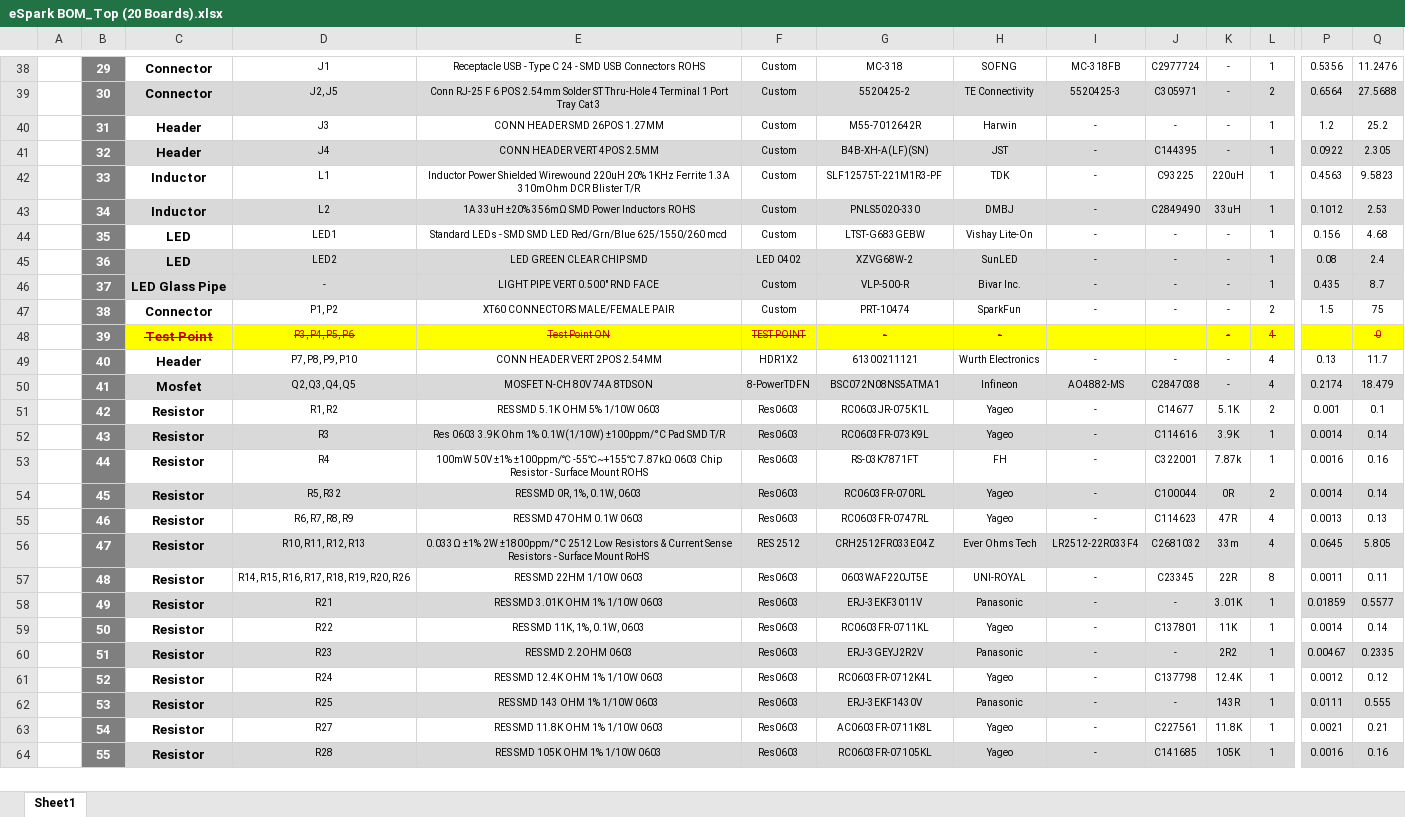
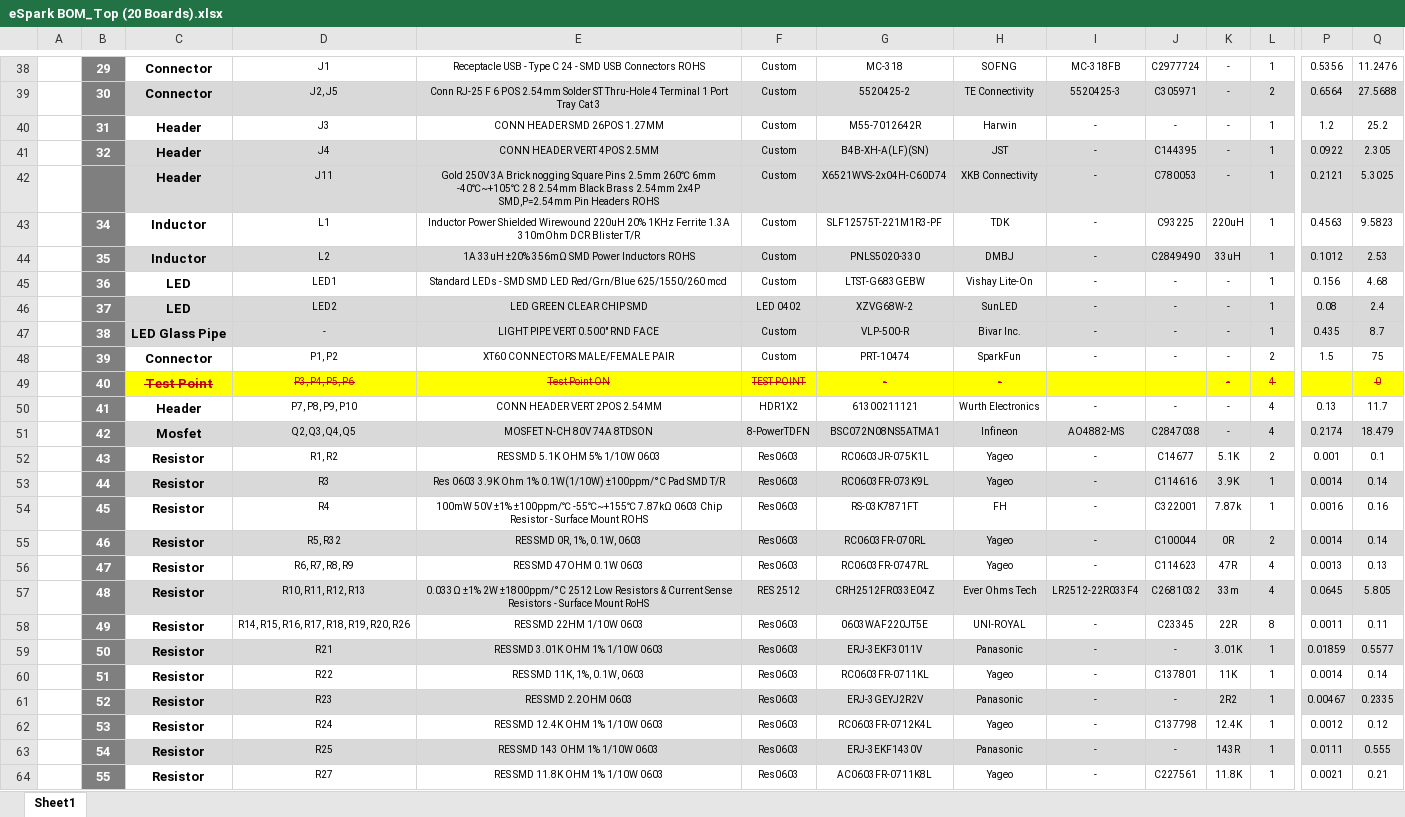
Before and after one commit to eSpark-Backup/colebenson-smartmotors, an Excel workbook: Deliverables/SM_Top Board/_BOM/eSpark BOM_Top (20 Boards).xlsx, sheet Sheet1, drawn as a sheet; only a part is shown, gaps mark what is left out; values as stored, in another font and other column widths than the file's, no borders; charts and pictures not drawn; removed rows and columns are numbered as before the commit, all else as after; rows hold the shown columns only; the diff covers the shown part only; the diff names each change by its address in the sheet, - before the commit and + after, or states it on an @@ line.

Commit message:
J11 added to Top board BOM

```diff
--- a/Deliverables/SM_Top Board/_BOM/eSpark BOM_Top (20 Boards).xlsx (sheet Sheet1)
+++ b/Deliverables/SM_Top Board/_BOM/eSpark BOM_Top (20 Boards).xlsx (sheet Sheet1)
+row 42:  |  | Header | J11 | Gold 250V 3A Brick nogging Square Pins 2.5mm 260℃ 6mm -40℃~+105℃ 2 8 2.54mm Black Brass 2.54mm 2x4P SMD,P=2.54mm Pin Headers ROHS | Custom | X6521WVS-2x04H-C60D74 | XKB Connectivity | - | C780053 | - | 1 | 0.2121 | 5.3025
-B43: 33
+B43: 34
-B44: 34
+B44: 35
-B45: 35
+B45: 36
-B46: 36
+B46: 37
-B47: 37
+B47: 38
-B48: 38
+B48: 39
-B49: 39
+B49: 40
-B50: 40
+B50: 41
-B51: 41
+B51: 42
-B52: 42
+B52: 43
-B53: 43
+B53: 44
-B54: 44
+B54: 45
-B55: 45
+B55: 46
-B56: 46
+B56: 47
-B57: 47
+B57: 48
-B58: 48
+B58: 49
-B59: 49
+B59: 50
-B60: 50
+B60: 51
-B61: 51
+B61: 52
-B62: 52
+B62: 53
-B63: 53
+B63: 54
-row 63:  | 54 | Resistor | R27 | RES SMD 11.8K OHM 1% 1/10W 0603 | Res0603 | AC0603FR-0711K8L | Yageo | - | C227561 | 11.8K | 1 | 0.0021 | 0.21
-C64:Q64 fill: #D9D9D9
+C64:Q64 fill: none
-D64: R28
+D64: R27
-E64: RES SMD 105K OHM 1% 1/10W 0603
+E64: RES SMD 11.8K OHM 1% 1/10W 0603
-G64: RC0603FR-07105KL
+G64: AC0603FR-0711K8L
-J64: C141685
+J64: C227561
-K64: 105K
+K64: 11.8K
-P64: 0.0016
+P64: 0.0021
-Q64: 0.16
+Q64: 0.21
```
Also changed, not shown: 1 added row, 65 edited cells and cell formats elsewhere in this sheet, formulas that keep their value, charts or pictures.
